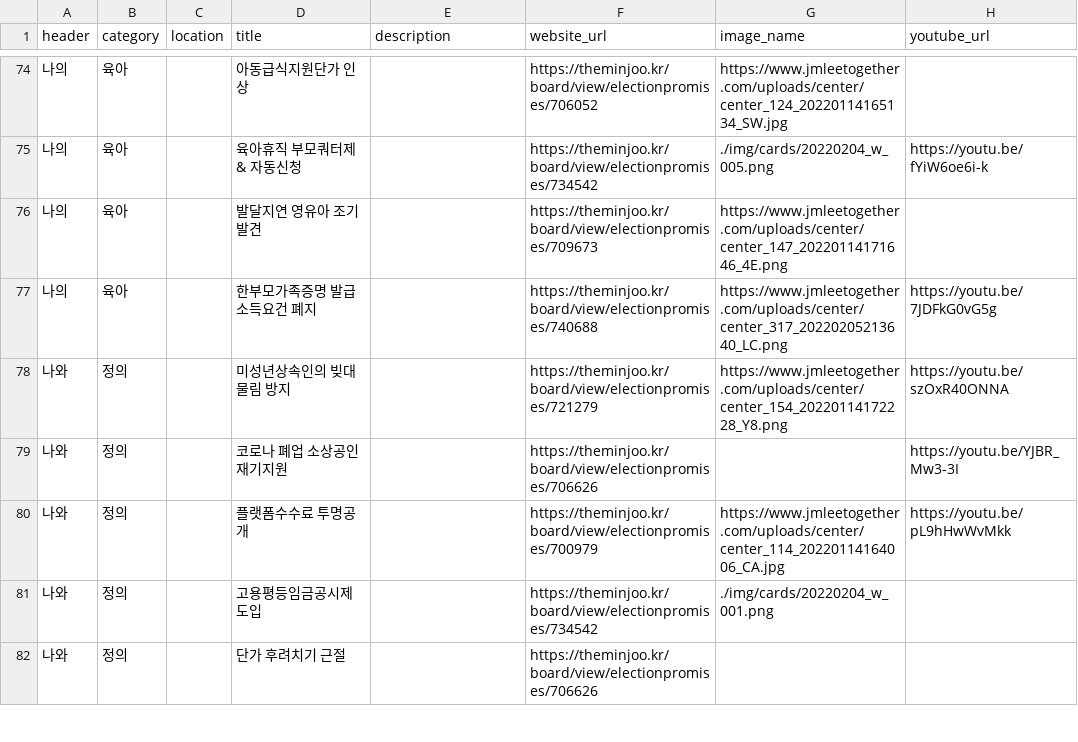
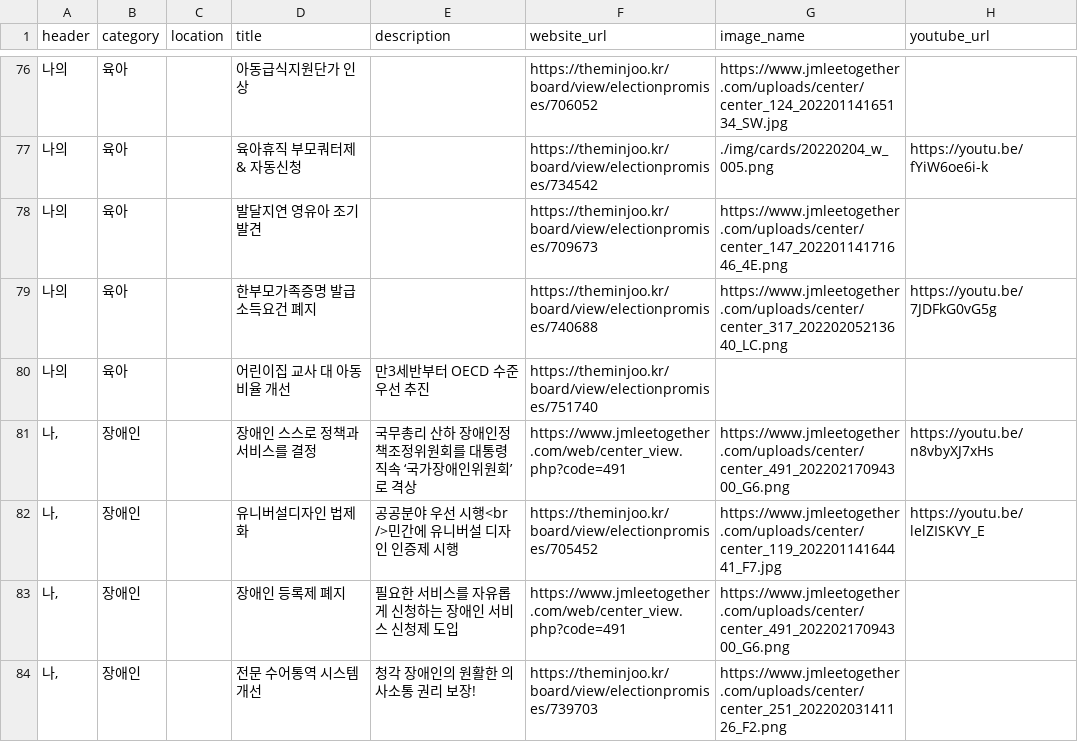
Before and after one commit to p4u-jm/p4u-jm.github.io, a CSV file: data/pledges_interest.csv, drawn as a sheet; only a part is shown, gaps mark what is left out; the shorter side is filled out with more unchanged rows; the diff covers the shown part only.

```diff
--- a/data/pledges_interest.csv
+++ b/data/pledges_interest.csv
@@ -77 +79,6 @@
 나의,육아,,한부모가족증명 발급 소득요건 폐지,,https://theminjoo.kr/board/view/electionpromises/740688,https://www.jmleetogether.com/uploads/center/center_317_20220205213640_LC.png,https://youtu.be/7JDFkG0vG5g
+나의,육아,,어린이집 교사 대 아동비율 개선,만3세반부터 OECD 수준 우선 추진,https://theminjoo.kr/board/view/electionpromises/751740,,
+"나,",장애인,,장애인 스스로 정책과 서비스를 결정,국무총리 산하 장애인정책조정위원회를 대통령 직속 ‘국가장애인위원회’로 격상,https://www.jmleetogether.com/web/center_view.php?code=491,https://www.jmleetogether.com/uploads/center/center_491_20220217094300_G6.png,https://youtu.be/n8vbyXJ7xHs
+"나,",장애인,,유니버설디자인 법제화,공공분야 우선 시행<br />민간에 유니버설 디자인 인증제 시행,https://theminjoo.kr/board/view/electionpromises/705452,https://www.jmleetogether.com/uploads/center/center_119_20220114164441_F7.jpg,https://youtu.be/lelZISKVY_E
+"나,",장애인,,장애인 등록제 폐지,필요한 서비스를 자유롭게 신청하는 장애인 서비스 신청제 도입,https://www.jmleetogether.com/web/center_view.php?code=491,https://www.jmleetogether.com/uploads/center/center_491_20220217094300_G6.png,
+"나,",장애인,,전문 수어통역 시스템 개선,청각 장애인의 원활한 의사소통 권리 보장!,https://theminjoo.kr/board/view/electionpromises/739703,https://www.jmleetogether.com/uploads/center/center_251_20220203141126_F2.png,
```
Also changed, not shown: 8 added rows and 1 removed row elsewhere in this file.
